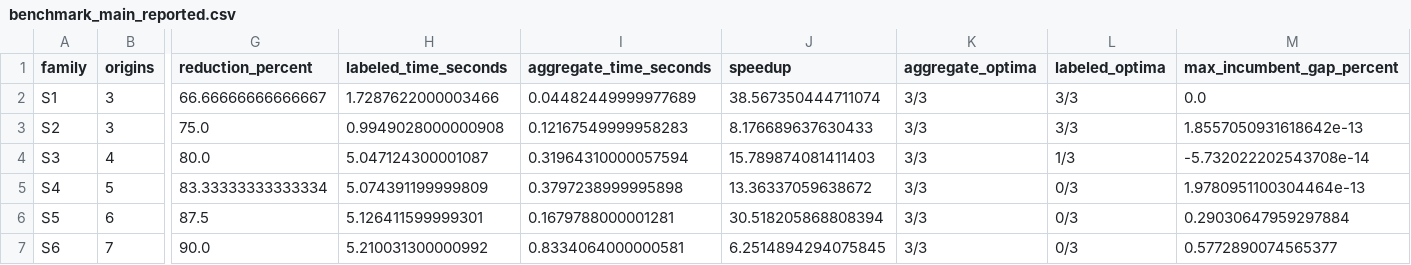
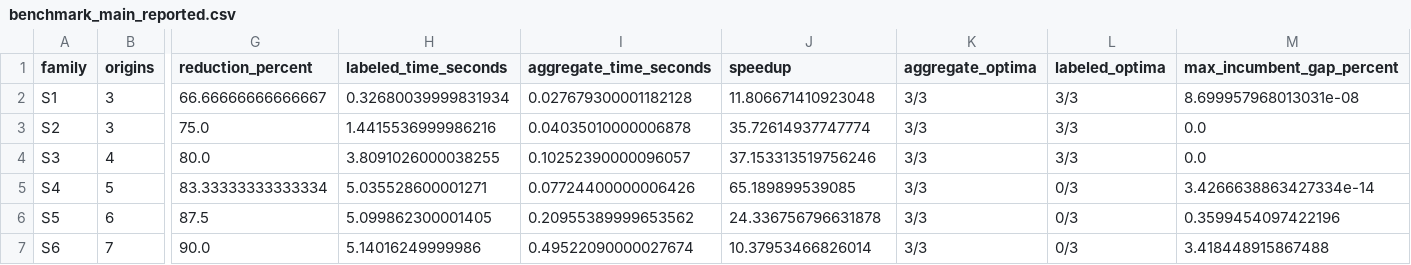
Before and after one commit to thizirisifaoui15-del/symmetry-aware-fleet-aggregation, a CSV file: benchmark_main_reported.csv, drawn as a sheet; only a part is shown, gaps mark what is left out; the diff names each change by its address in the sheet, - before the commit and + after, or states it on an @@ line.

```diff
--- a/benchmark_main_reported.csv
+++ b/benchmark_main_reported.csv
-H2 (labeled_time_seconds): 1.7287622000003466
+H2 (labeled_time_seconds): 0.32680039999831934
-I2 (aggregate_time_seconds): 0.04482449999977689
+I2 (aggregate_time_seconds): 0.027679300001182128
-J2 (speedup): 38.567350444711074
+J2 (speedup): 11.806671410923048
-M2 (max_incumbent_gap_percent): 0.0
+M2 (max_incumbent_gap_percent): 8.699957968013031e-08
-H3 (labeled_time_seconds): 0.9949028000000908
+H3 (labeled_time_seconds): 1.4415536999986216
-I3 (aggregate_time_seconds): 0.12167549999958283
+I3 (aggregate_time_seconds): 0.04035010000006878
-J3 (speedup): 8.176689637630433
+J3 (speedup): 35.72614937747774
-M3 (max_incumbent_gap_percent): 1.8557050931618642e-13
+M3 (max_incumbent_gap_percent): 0.0
-H4 (labeled_time_seconds): 5.047124300001087
+H4 (labeled_time_seconds): 3.8091026000038255
-I4 (aggregate_time_seconds): 0.31964310000057594
+I4 (aggregate_time_seconds): 0.10252390000096057
-J4 (speedup): 15.789874081411403
+J4 (speedup): 37.153313519756246
-L4 (labeled_optima): 1/3
+L4 (labeled_optima): 3/3
-M4 (max_incumbent_gap_percent): -5.732022202543708e-14
+M4 (max_incumbent_gap_percent): 0.0
-H5 (labeled_time_seconds): 5.074391199999809
+H5 (labeled_time_seconds): 5.035528600001271
-I5 (aggregate_time_seconds): 0.3797238999995898
+I5 (aggregate_time_seconds): 0.07724400000006426
-J5 (speedup): 13.36337059638672
+J5 (speedup): 65.189899539085
-M5 (max_incumbent_gap_percent): 1.9780951100304464e-13
+M5 (max_incumbent_gap_percent): 3.4266638863427334e-14
-H6 (labeled_time_seconds): 5.126411599999301
+H6 (labeled_time_seconds): 5.099862300001405
-I6 (aggregate_time_seconds): 0.1679788000001281
+I6 (aggregate_time_seconds): 0.20955389999653562
-J6 (speedup): 30.518205868808394
+J6 (speedup): 24.336756796631878
-M6 (max_incumbent_gap_percent): 0.29030647959297884
+M6 (max_incumbent_gap_percent): 0.3599454097422196
-H7 (labeled_time_seconds): 5.210031300000992
+H7 (labeled_time_seconds): 5.14016249999986
-I7 (aggregate_time_seconds): 0.8334064000000581
+I7 (aggregate_time_seconds): 0.49522090000027674
-J7 (speedup): 6.2514894294075845
+J7 (speedup): 10.37953466826014
-M7 (max_incumbent_gap_percent): 0.5772890074565377
+M7 (max_incumbent_gap_percent): 3.418448915867488
```
Also changed, not shown: clone_sensitivity_reported.csv, large_fleet_performance_reported.csv, 11 other files.
